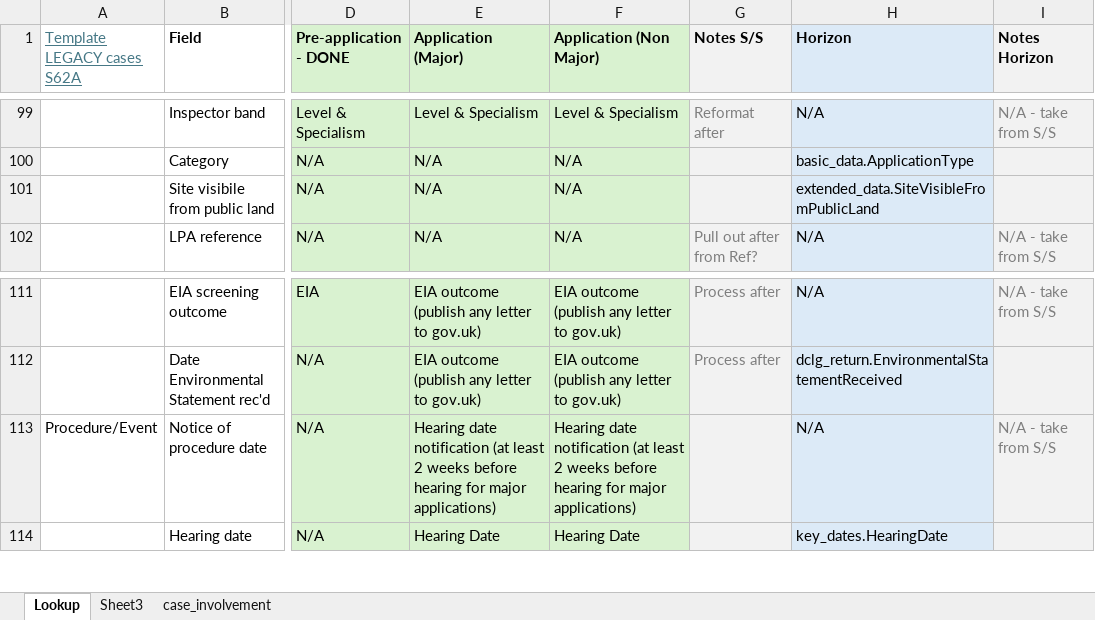
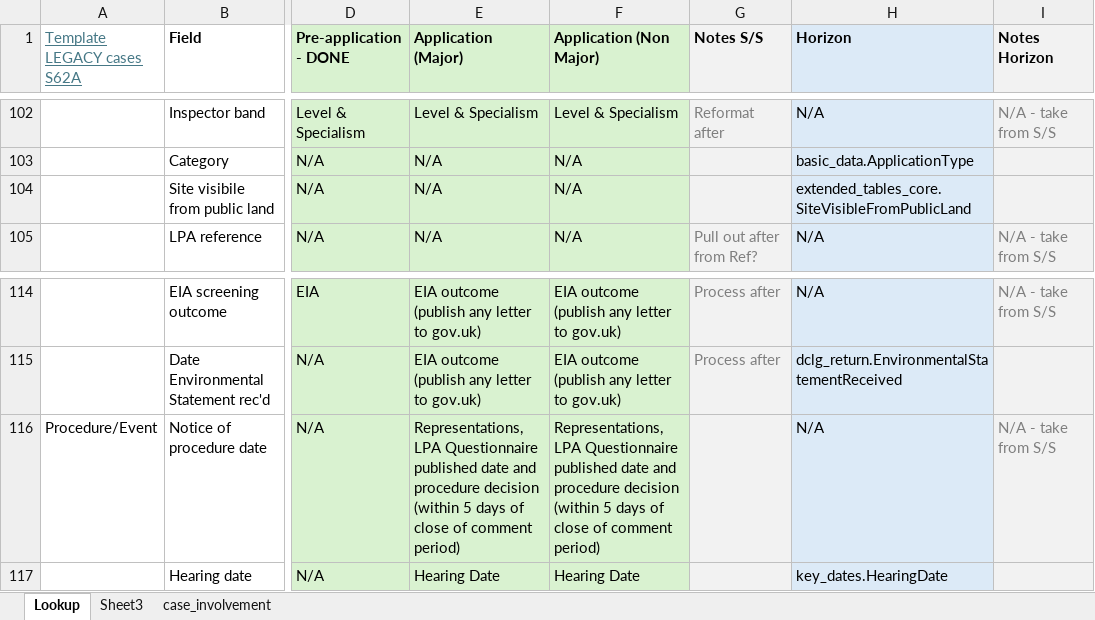
Before and after one commit to Planning-Inspectorate/odw-synapse-workspace, an Excel workbook: S62aMigration/csv_and_xlsx_files/S62A_Column_mapping_for_TEMPLATE.xlsx, sheet Lookup, drawn as a sheet; only a part is shown, gaps mark what is left out; values as stored, in another font and other column widths than the file's, no borders; addresses are those after the commit; the diff covers the shown part only; the diff names each change by its address in the sheet, - before the commit and + after, or states it on an @@ line.

```diff
--- a/S62aMigration/csv_and_xlsx_files/S62A_Column_mapping_for_TEMPLATE.xlsx (sheet Lookup)
+++ b/S62aMigration/csv_and_xlsx_files/S62A_Column_mapping_for_TEMPLATE.xlsx (sheet Lookup)
-H104 (Horizon): extended_data.SiteVisibleFromPublicLand
+H104 (Horizon): extended_tables_core.SiteVisibleFromPublicLand
-E116 (Application (Major)): Hearing date notification (at least 2 weeks before hearing for major applications)
+E116 (Application (Major)): Representations, LPA Questionnaire published date and procedure decision (within 5 days of close of comment period)
-F116 (Application (Non Major)): Hearing date notification (at least 2 weeks before hearing for major applications)
+F116 (Application (Non Major)): Representations, LPA Questionnaire published date and procedure decision (within 5 days of close of comment period)
```
Also changed, not shown: 3 added rows and 48 edited cells elsewhere in this sheet.
